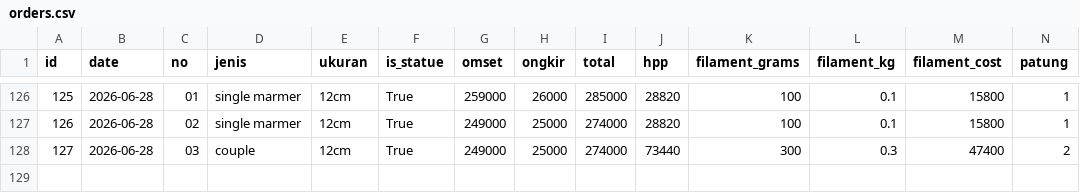
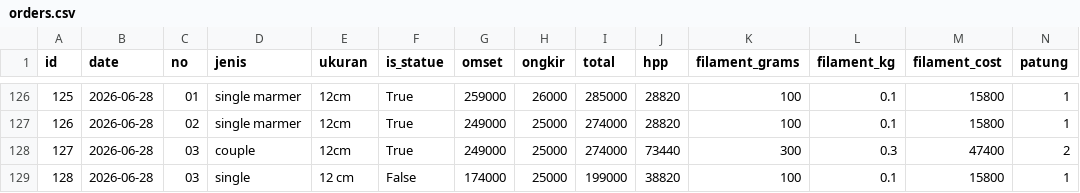
Before and after one commit to kedebuk/tinybestie-profit-dashboard, a CSV file: orders.csv, drawn as a sheet; only a part is shown, gaps mark what is left out; rows hold the shown columns only; the diff names each change by its address in the sheet, - before the commit and + after, or states it on an @@ line.

```diff
--- a/orders.csv
+++ b/orders.csv
+row 129: 128 | 2026-06-28 | 03 | single | 12 cm | False | 174000 | 25000 | 199000 | 38820 | 100 | 0.1 | 15800 | 1
```
Also changed, not shown: summary.csv, 2 other files.
